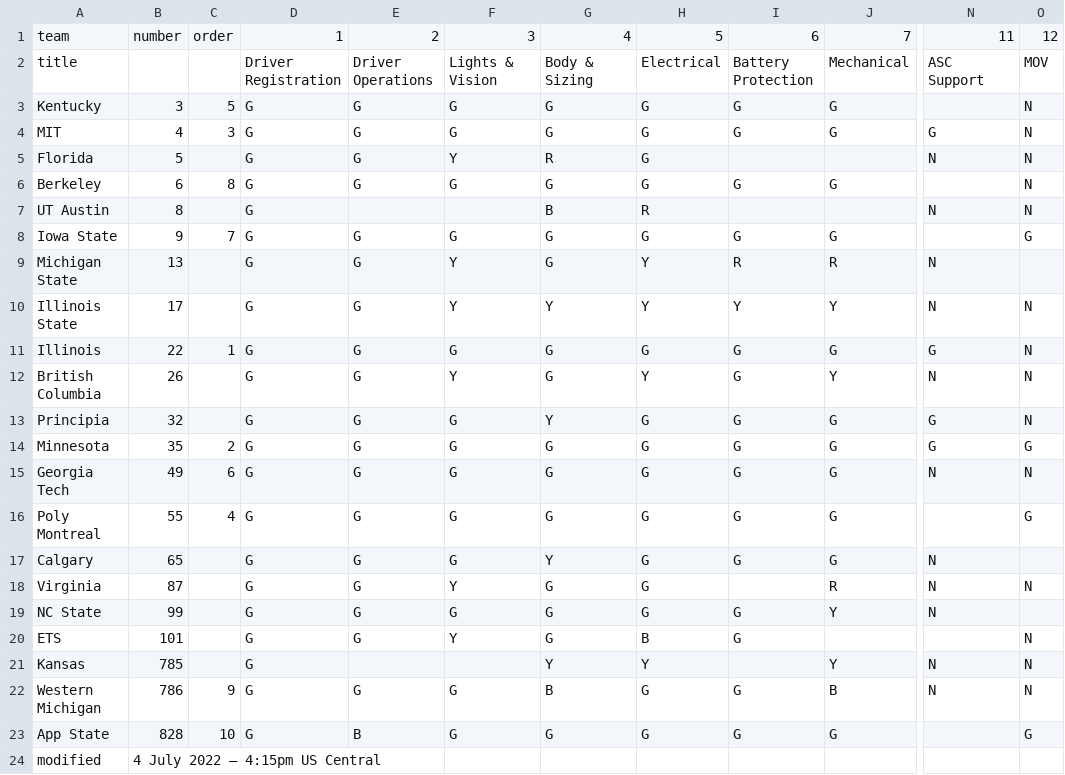
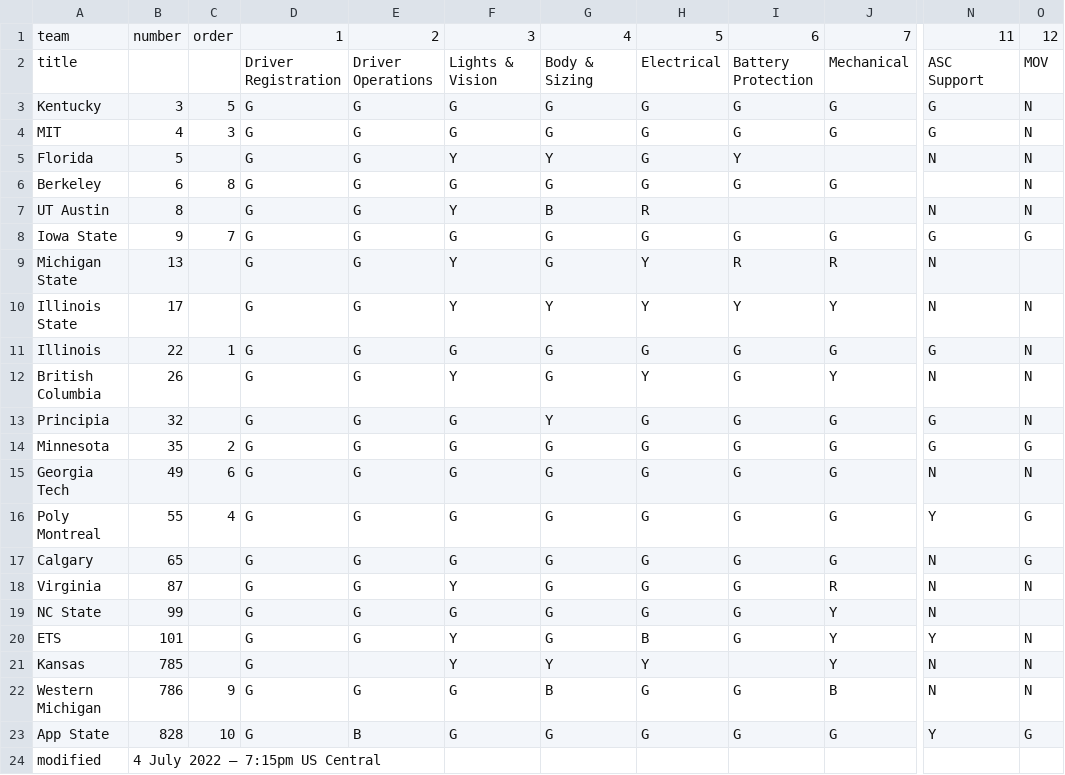
Before and after one commit to jtmullen/asc-fsgp-2022-results, a CSV file: _data/scrutineering.csv, drawn as a sheet; only a part is shown, gaps mark what is left out; the diff names each change by its address in the sheet, - before the commit and + after, or states it on an @@ line.

Commit message:
end of day update

```diff
--- a/_data/scrutineering.csv
+++ b/_data/scrutineering.csv
-N3: (empty)
+N3: G
-G5: R
+G5: Y
-I5: (empty)
+I5: Y
-E7: (empty)
+E7: G
-F7: (empty)
+F7: Y
-N8: (empty)
+N8: G
-N16: (empty)
+N16: Y
-G17: Y
+G17: G
-O17: (empty)
+O17: G
-I18: (empty)
+I18: G
-J20: (empty)
+J20: Y
-N20: (empty)
+N20: Y
-F21: (empty)
+F21: Y
-N23: (empty)
+N23: Y
-B24: 4 July 2022 – 4:15pm US Central
+B24: 4 July 2022 – 7:15pm US Central
```
